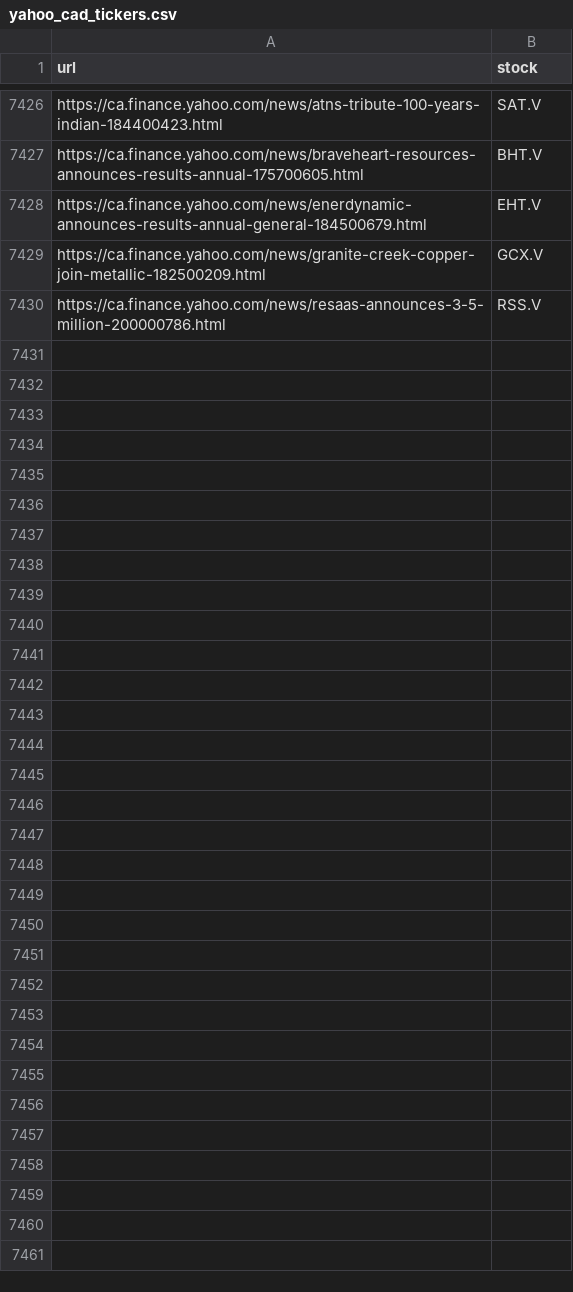
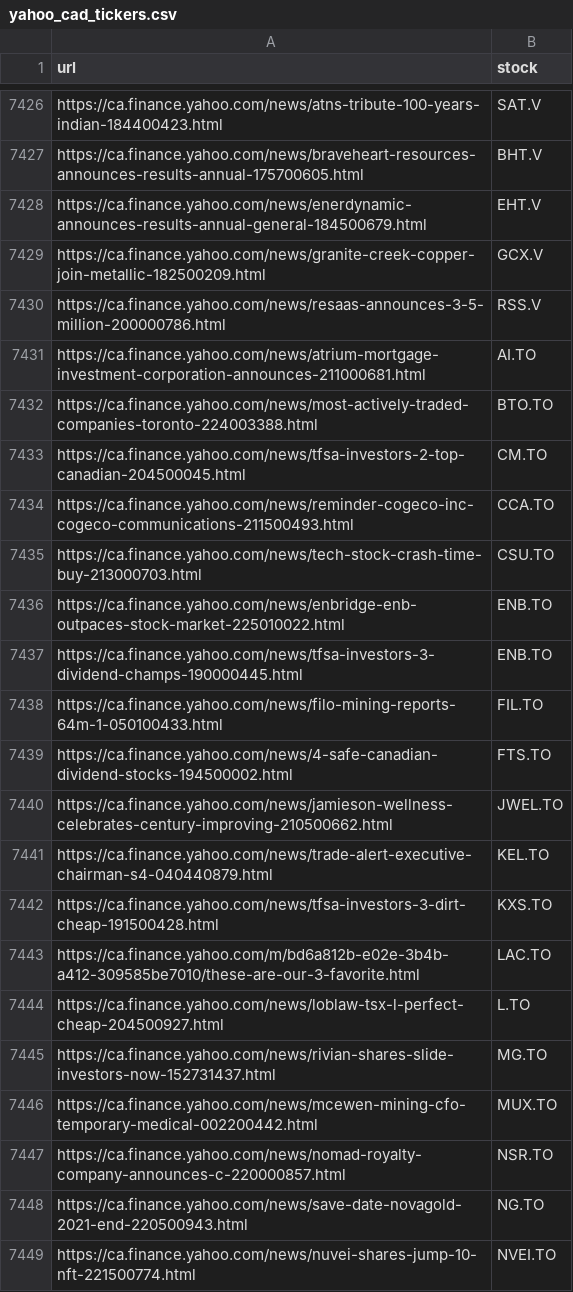
Before and after one commit to dli-invest/fin_news_nlp, a CSV file: data/yahoo_cad_tickers.csv, drawn as a sheet; only a part is shown, gaps mark what is left out; the diff covers the shown part only; the diff names each change by its address in the sheet, - before the commit and + after, or states it on an @@ line.

```diff
--- a/data/yahoo_cad_tickers.csv
+++ b/data/yahoo_cad_tickers.csv
+row 7431: https://ca.finance.yahoo.com/news/atrium-mortgage-investment-corporation-announces-211000681.html | AI.TO
+row 7432: https://ca.finance.yahoo.com/news/most-actively-traded-companies-toronto-224003388.html | BTO.TO
+row 7433: https://ca.finance.yahoo.com/news/tfsa-investors-2-top-canadian-204500045.html | CM.TO
+row 7434: https://ca.finance.yahoo.com/news/reminder-cogeco-inc-cogeco-communications-211500493.html | CCA.TO
+row 7435: https://ca.finance.yahoo.com/news/tech-stock-crash-time-buy-213000703.html | CSU.TO
+row 7436: https://ca.finance.yahoo.com/news/enbridge-enb-outpaces-stock-market-225010022.html | ENB.TO
+row 7437: https://ca.finance.yahoo.com/news/tfsa-investors-3-dividend-champs-190000445.html | ENB.TO
+row 7438: https://ca.finance.yahoo.com/news/filo-mining-reports-64m-1-050100433.html | FIL.TO
+row 7439: https://ca.finance.yahoo.com/news/4-safe-canadian-dividend-stocks-194500002.html | FTS.TO
+row 7440: https://ca.finance.yahoo.com/news/jamieson-wellness-celebrates-century-improving-210500662.html | JWEL.TO
+row 7441: https://ca.finance.yahoo.com/news/trade-alert-executive-chairman-s4-040440879.html | KEL.TO
+row 7442: https://ca.finance.yahoo.com/news/tfsa-investors-3-dirt-cheap-191500428.html | KXS.TO
+row 7443: https://ca.finance.yahoo.com/m/bd6a812b-e02e-3b4b-a412-309585be7010/these-are-our-3-favorite.html | LAC.TO
+row 7444: https://ca.finance.yahoo.com/news/loblaw-tsx-l-perfect-cheap-204500927.html | L.TO
+row 7445: https://ca.finance.yahoo.com/news/rivian-shares-slide-investors-now-152731437.html | MG.TO
+row 7446: https://ca.finance.yahoo.com/news/mcewen-mining-cfo-temporary-medical-002200442.html | MUX.TO
+row 7447: https://ca.finance.yahoo.com/news/nomad-royalty-company-announces-c-220000857.html | NSR.TO
+row 7448: https://ca.finance.yahoo.com/news/save-date-novagold-2021-end-220500943.html | NG.TO
+row 7449: https://ca.finance.yahoo.com/news/nuvei-shares-jump-10-nft-221500774.html | NVEI.TO
```
Also changed, not shown: 28 added rows elsewhere in this file.
